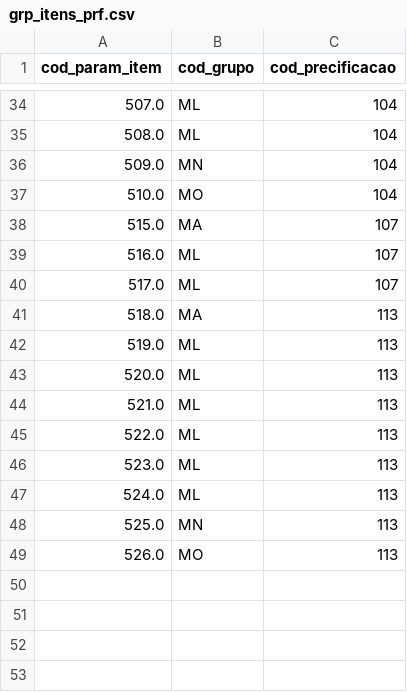
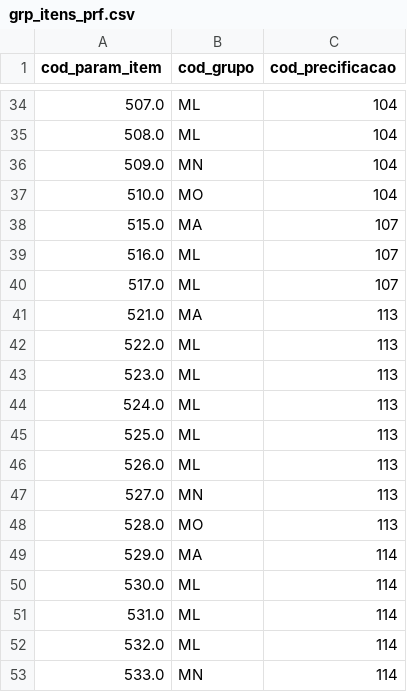
Before and after one commit to leandr0s/pulsar_app, a CSV file: data/grp_itens_prf.csv, drawn as a sheet; only a part is shown, gaps mark what is left out.

```diff
--- a/data/grp_itens_prf.csv
+++ b/data/grp_itens_prf.csv
@@ -40,6 +40,3 @@ cod_param_item;cod_grupo;cod_precificacao
 517.0;ML;107
-518.0;MA;113
-519.0;ML;113
-520.0;ML;113
-521.0;ML;113
+521.0;MA;113
 522.0;ML;113
@@ -47,3 +44,10 @@ cod_param_item;cod_grupo;cod_precificacao
 524.0;ML;113
-525.0;MN;113
-526.0;MO;113
+525.0;ML;113
+526.0;ML;113
+527.0;MN;113
+528.0;MO;113
+529.0;MA;114
+530.0;ML;114
+531.0;ML;114
+532.0;ML;114
+533.0;MN;114
```
Also changed, not shown: data/log_precificacao.csv, data/param_itens.csv, 1 other file.
